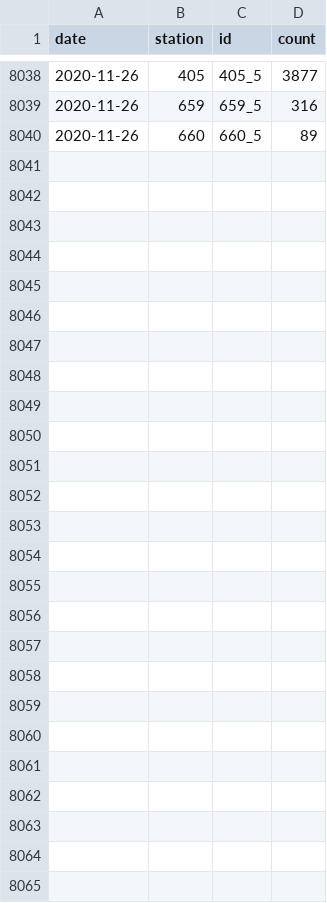
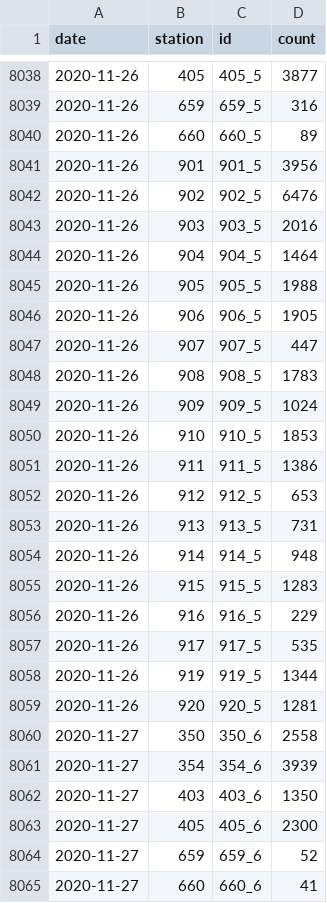
Before and after one commit to jwoLondon/mobv, a CSV file: data/basel/StationDailyTimeSeries-Bicycle.csv, drawn as a sheet; only a part is shown, gaps mark what is left out.

```diff
--- a/data/basel/StationDailyTimeSeries-Bicycle.csv
+++ b/data/basel/StationDailyTimeSeries-Bicycle.csv
@@ -8040 +8040,26 @@ date,station,id,count
 2020-11-26,660,660_5,89
+2020-11-26,901,901_5,3956
+2020-11-26,902,902_5,6476
+2020-11-26,903,903_5,2016
+2020-11-26,904,904_5,1464
+2020-11-26,905,905_5,1988
+2020-11-26,906,906_5,1905
+2020-11-26,907,907_5,447
+2020-11-26,908,908_5,1783
+2020-11-26,909,909_5,1024
+2020-11-26,910,910_5,1853
+2020-11-26,911,911_5,1386
+2020-11-26,912,912_5,653
+2020-11-26,913,913_5,731
+2020-11-26,914,914_5,948
+2020-11-26,915,915_5,1283
+2020-11-26,916,916_5,229
+2020-11-26,917,917_5,535
+2020-11-26,919,919_5,1344
+2020-11-26,920,920_5,1281
+2020-11-27,350,350_6,2558
+2020-11-27,354,354_6,3939
+2020-11-27,403,403_6,1350
+2020-11-27,405,405_6,2300
+2020-11-27,659,659_6,52
+2020-11-27,660,660_6,41
```
Also changed, not shown: data/basel/StationDailyTimeSeries-Foot.csv.
